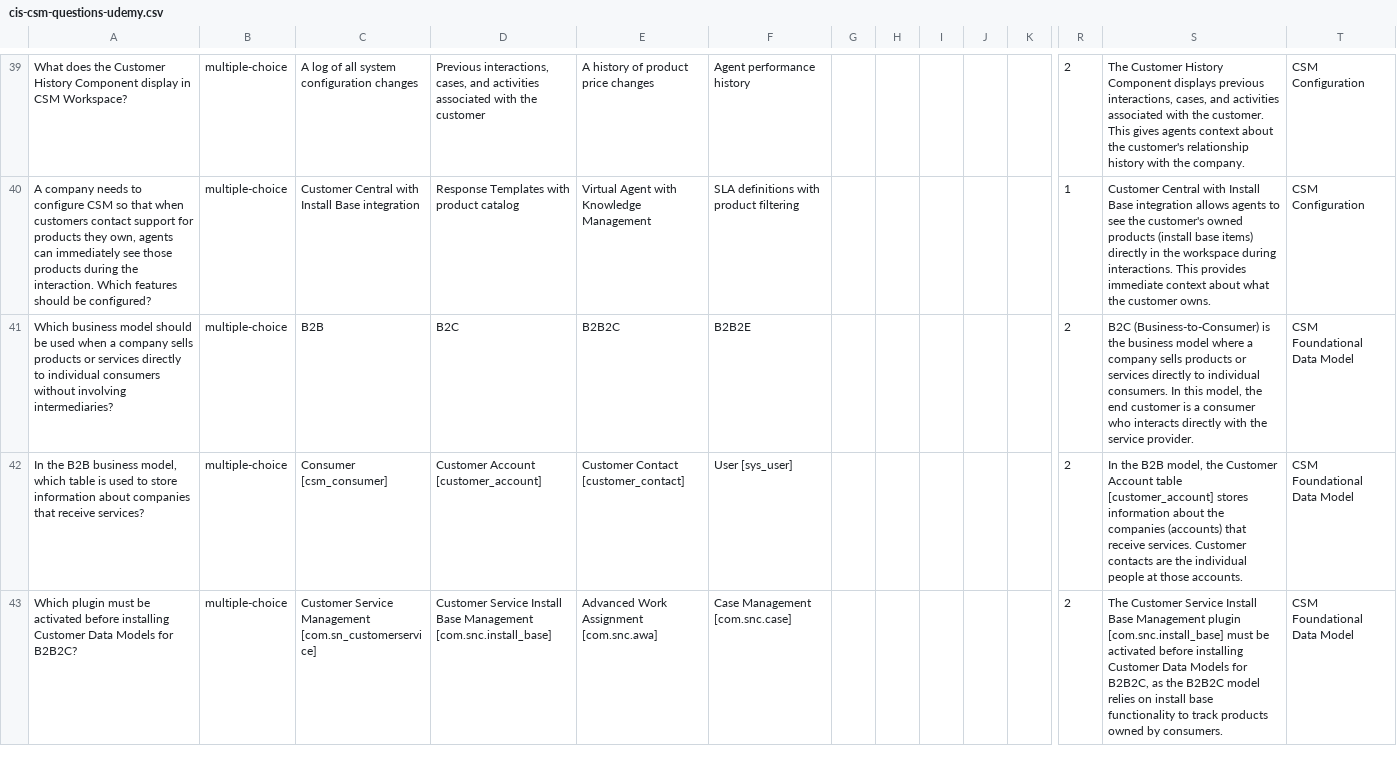
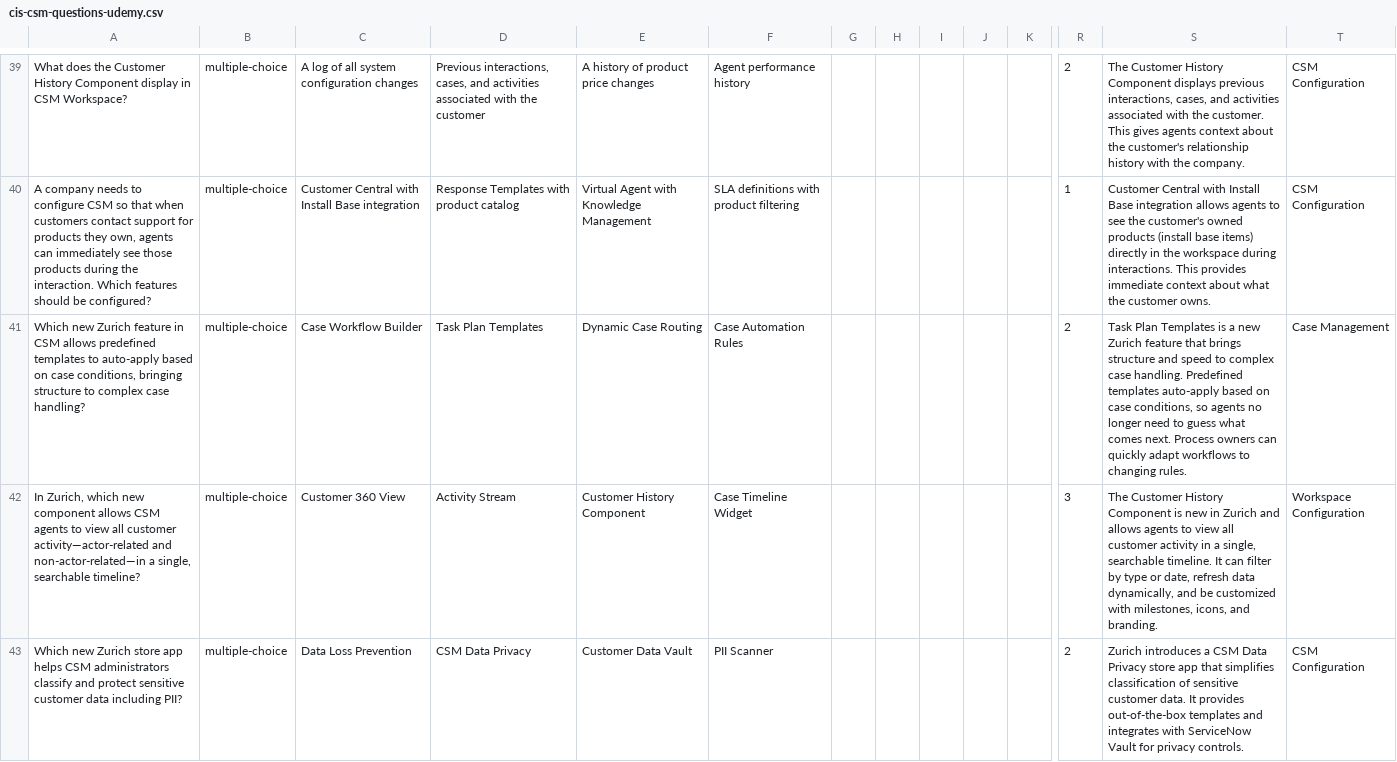
Before and after one commit to jessems/snready, a CSV file: public/exports/cis-csm-questions-udemy.csv, drawn as a sheet; only a part is shown, gaps mark what is left out; the shorter side is filled out with more unchanged rows; rows hold the shown columns only; the diff covers the shown part only; the diff names each change by its address in the sheet, - before the commit and + after, or states it on an @@ line.

```diff
--- a/public/exports/cis-csm-questions-udemy.csv
+++ b/public/exports/cis-csm-questions-udemy.csv
+row 41: Which new Zurich feature in CSM allows predefined templates to auto-apply based on case conditions, bringing structure to complex case handling? | multiple-choice | Case Workflow Builder | Task Plan Templates | Dynamic Case Routing | Case Automation Rules |  |  |  |  |  | 2 | Task Plan Templates is a new Zurich feature that brings structure and speed to complex case handling. Predefined templates auto-apply based on case conditions, so agents no longer need to guess what comes next. Process owners can quickly adapt workflows to changing rules. | Case Management
+row 42: In Zurich, which new component allows CSM agents to view all customer activity—actor-related and non-actor-related—in a single, searchable timeline? | multiple-choice | Customer 360 View | Activity Stream | Customer History Component | Case Timeline Widget |  |  |  |  |  | 3 | The Customer History Component is new in Zurich and allows agents to view all customer activity in a single, searchable timeline. It can filter by type or date, refresh data dynamically, and be customized with milestones, icons, and branding. | Workspace Configuration
+row 43: Which new Zurich store app helps CSM administrators classify and protect sensitive customer data including PII? | multiple-choice | Data Loss Prevention | CSM Data Privacy | Customer Data Vault | PII Scanner |  |  |  |  |  | 2 | Zurich introduces a CSM Data Privacy store app that simplifies classification of sensitive customer data. It provides out-of-the-box templates and integrates with ServiceNow Vault for privacy controls. | CSM Configuration
```
Also changed, not shown: 2 added rows elsewhere in this file, public/exports/cis-df-questions-udemy.csv, public/exports/cis-em-questions-udemy.csv, 13 other files.
